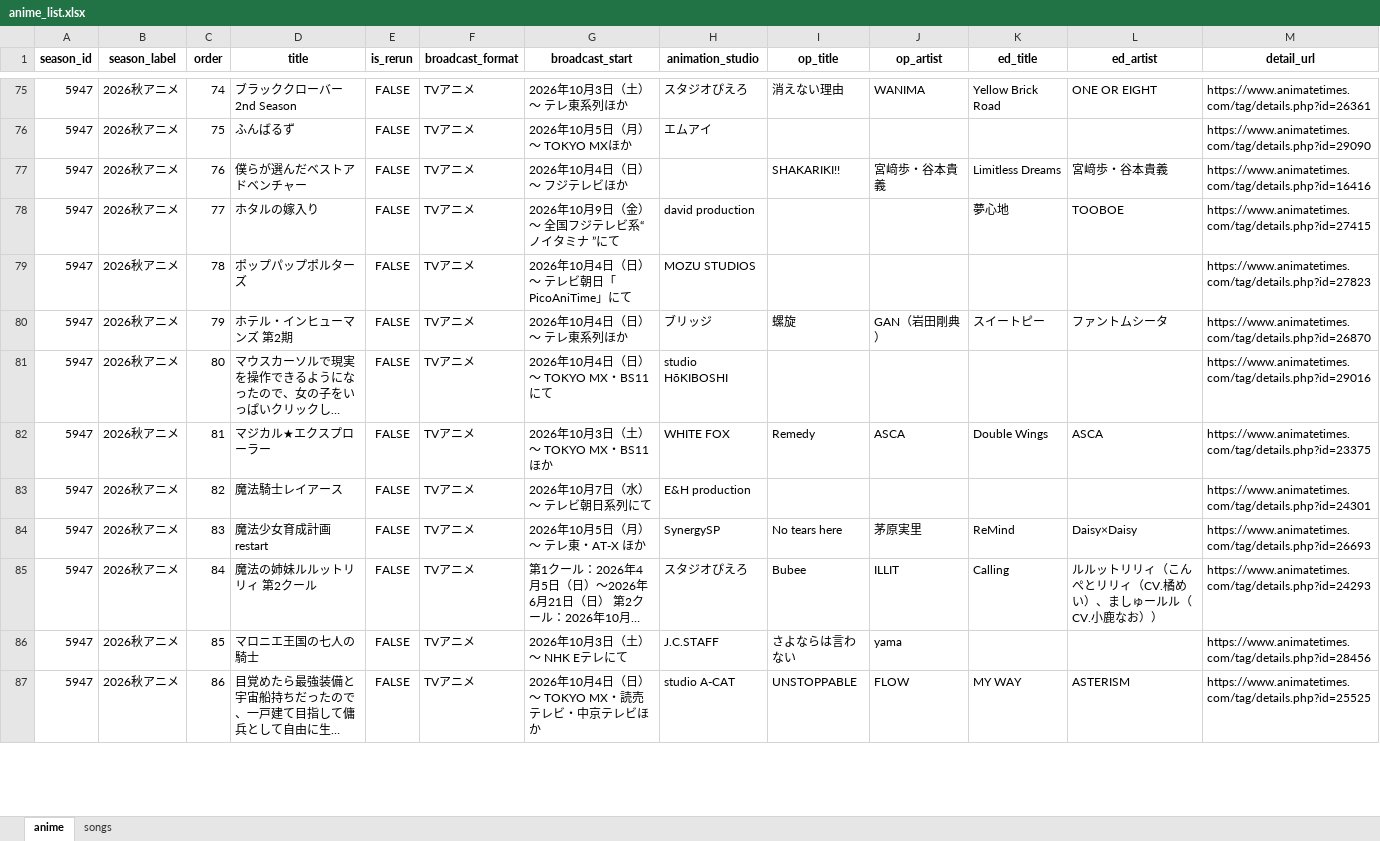
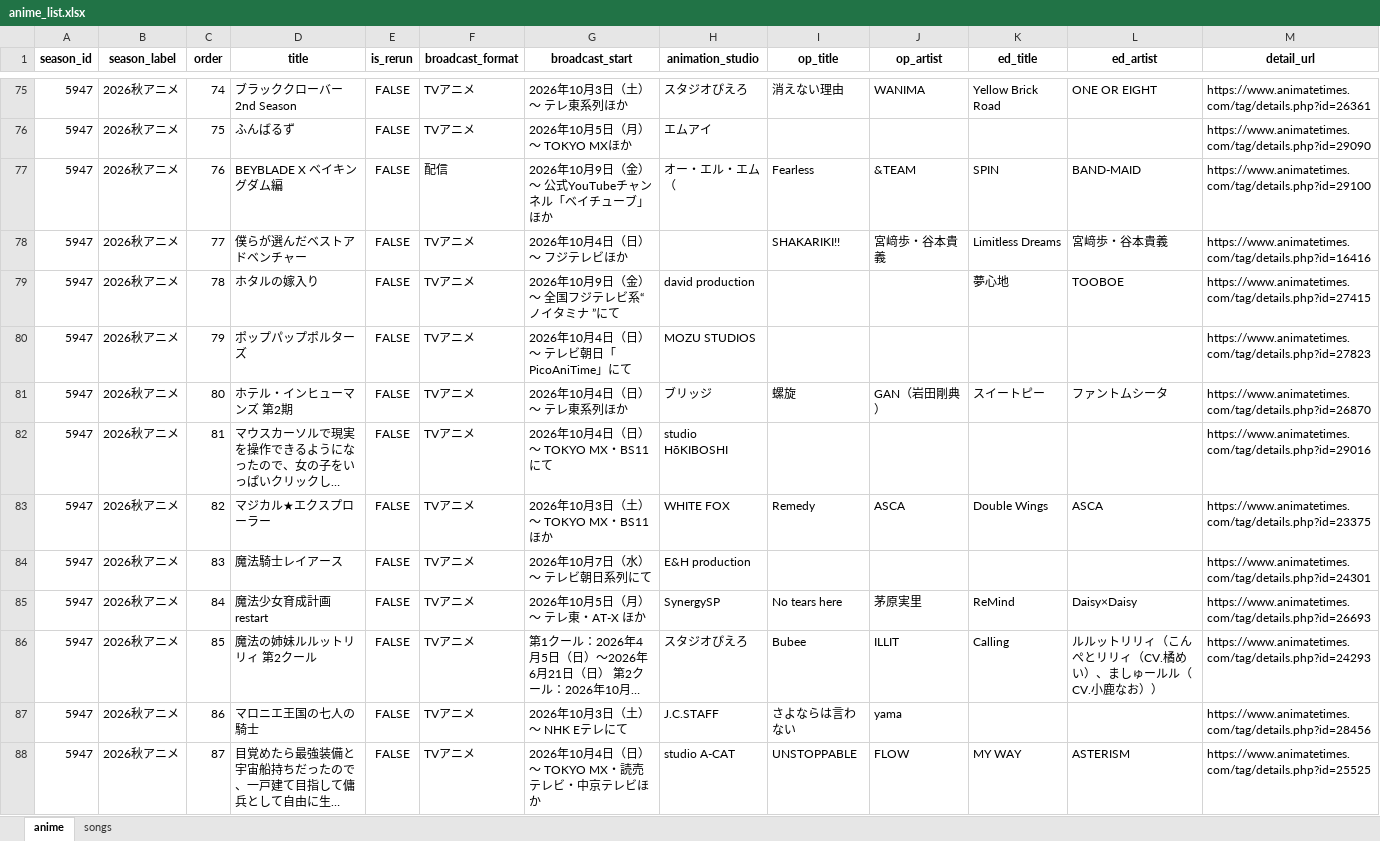
Before and after one commit to Anisong-Ranking/anime-list-updater, an Excel workbook: data/anime_list.xlsx, sheet anime, drawn as a sheet; only a part is shown, gaps mark what is left out; long unchanged cells end in …; values as stored, in another font and other column widths than the file's, no borders; addresses are those after the commit; the diff covers the shown part only; the diff names each change by its address in the sheet, - before the commit and + after, or states it on an @@ line.

Commit message:
auto: anime list update (PC) 2026-09-19

```diff
--- a/data/anime_list.xlsx (sheet anime)
+++ b/data/anime_list.xlsx (sheet anime)
+row 77: 5947 | 2026秋アニメ | 76 | BEYBLADE X ベイキングダム編 | FALSE | 配信 | 2026年10月9日（金）～ 公式YouTubeチャンネル「ベイチューブ」ほか | オー・エル・エム（ | Fearless | &TEAM | SPIN | BAND-MAID | https://www.animatetimes.com/tag/details.php?id=29100
-C78 (order): 76
+C78 (order): 77
-C79 (order): 77
+C79 (order): 78
-C80 (order): 78
+C80 (order): 79
-C81 (order): 79
+C81 (order): 80
-C82 (order): 80
+C82 (order): 81
-C83 (order): 81
+C83 (order): 82
-C84 (order): 82
+C84 (order): 83
-C85 (order): 83
+C85 (order): 84
-C86 (order): 84
+C86 (order): 85
-C87 (order): 85
+C87 (order): 86
-C88 (order): 86
+C88 (order): 87
```
Also changed, not shown: 1 added row and 22 edited cells elsewhere in this sheet, sheet songs, 5 other files.
